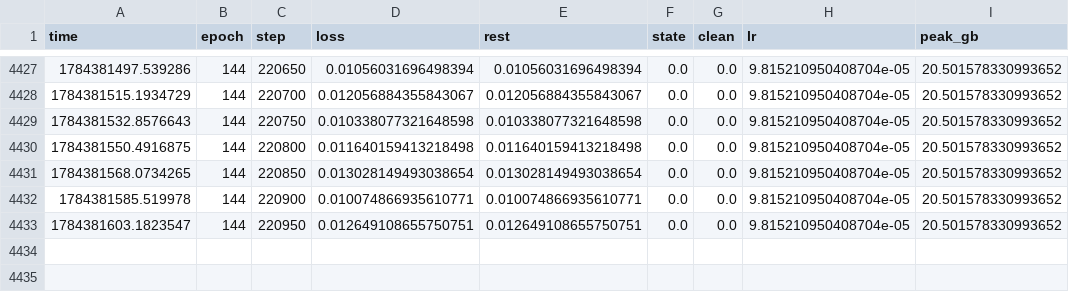
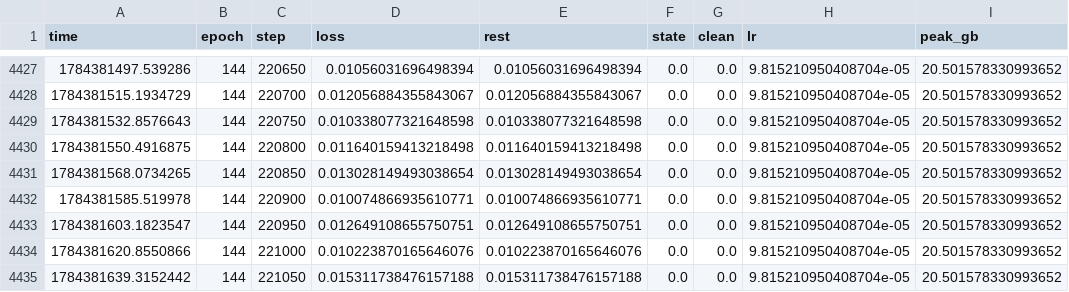
Before and after one commit to emma-sue/aaa, a CSV file: artifacts/logs/aio3_stage_a_coarse_seed1415926.csv, drawn as a sheet; only a part is shown, gaps mark what is left out; the diff names each change by its address in the sheet, - before the commit and + after, or states it on an @@ line.

```diff
--- a/artifacts/logs/aio3_stage_a_coarse_seed1415926.csv
+++ b/artifacts/logs/aio3_stage_a_coarse_seed1415926.csv
+row 4434: 1784381620.8550866 | 144 | 221000 | 0.010223870165646076 | 0.010223870165646076 | 0.0 | 0.0 | 9.815210950408704e-05 | 20.501578330993652
+row 4435: 1784381639.3152442 | 144 | 221050 | 0.015311738476157188 | 0.015311738476157188 | 0.0 | 0.0 | 9.815210950408704e-05 | 20.501578330993652
```
Also changed, not shown: 6 other files.
